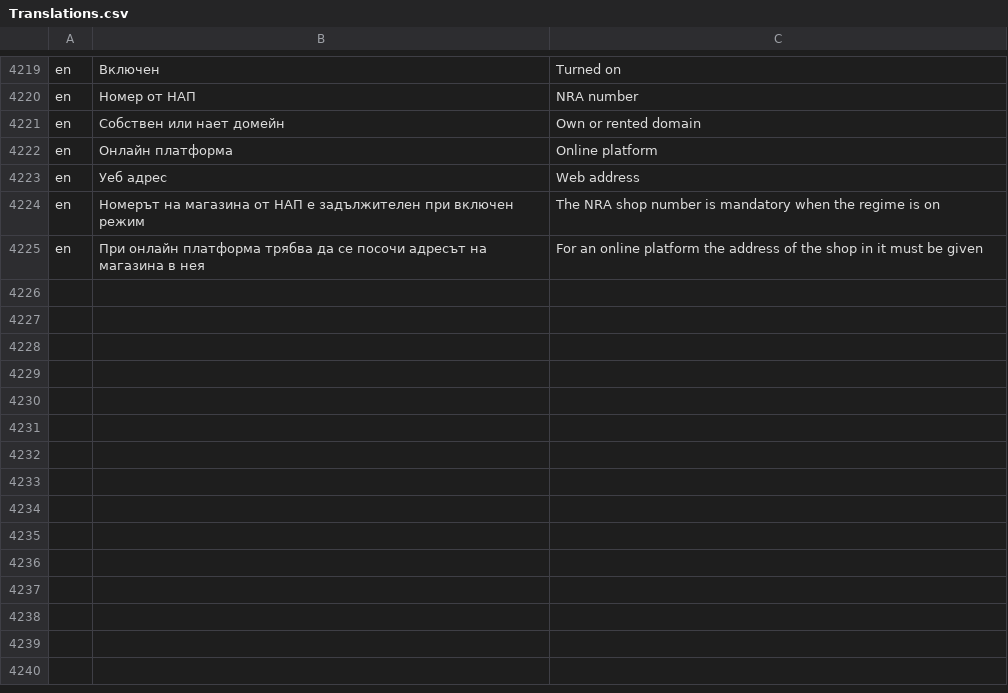
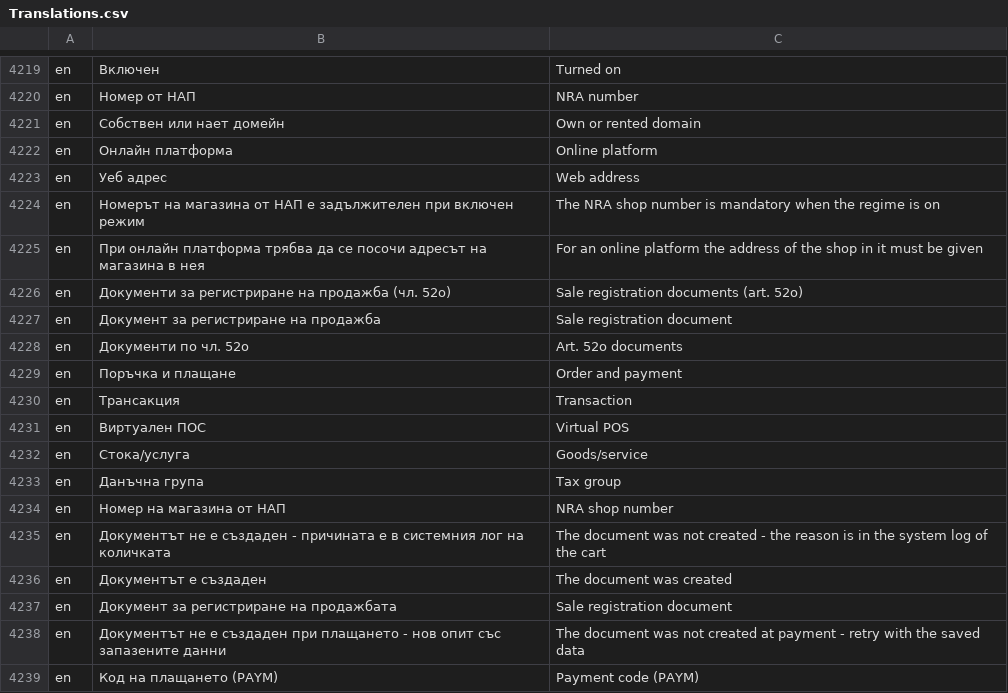
Before and after one commit to bgerp/bgerp, a CSV file: bgerp/data/csv/Translations.csv, drawn as a sheet; only a part is shown, gaps mark what is left out.

Commit message:
bgfisc: документ за регистриране на продажба по чл. 52о от Наредба Н-18 за платените с карта онлайн поръчки; данните за картовото плащане стигат до продажбата и се пазят в количката за повторен опит

```diff
--- a/bgerp/data/csv/Translations.csv
+++ b/bgerp/data/csv/Translations.csv
@@ -4225 +4225,15 @@ en,Номерът на магазина от НАП е задължителен
 en,При онлайн платформа трябва да се посочи адресът на магазина в нея,For an online platform the address of the shop in it must be given
+en,Документи за регистриране на продажба (чл. 52о),Sale registration documents (art. 52o)
+en,Документ за регистриране на продажба,Sale registration document
+en,Документи по чл. 52о,Art. 52o documents
+en,Поръчка и плащане,Order and payment
+en,Трансакция,Transaction
+en,Виртуален ПОС,Virtual POS
+en,Стока/услуга,Goods/service
+en,Данъчна група,Tax group
+en,Номер на магазина от НАП,NRA shop number
+en,Документът не е създаден - причината е в системния лог на количката,The document was not created - the reason is in the system log of the cart
+en,Документът е създаден,The document was created
+en,Документ за регистриране на продажбата,Sale registration document
+en,Документът не е създаден при плащането - нов опит със запазените данни,The document was not created at payment - retry with the saved data
+en,Код на плащането (PAYM),Payment code (PAYM)
```
Also changed, not shown: 8 other files.
